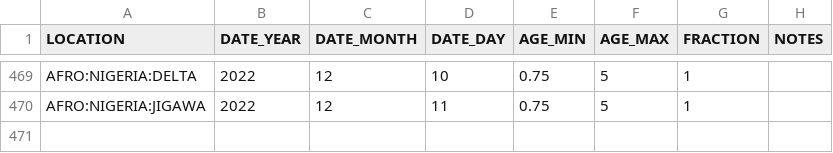
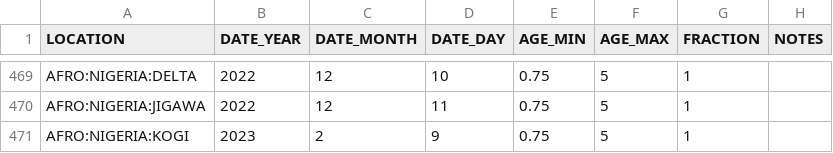
Before and after one commit to InstituteforDiseaseModeling/EMOD-Generic-Scripts, a CSV file: refdat_sias/IDM_MCV_SIA.csv, drawn as a sheet; only a part is shown, gaps mark what is left out; the diff names each change by its address in the sheet, - before the commit and + after, or states it on an @@ line.

Commit message:
Add delayed SIA in Nigeria

```diff
--- a/refdat_sias/IDM_MCV_SIA.csv
+++ b/refdat_sias/IDM_MCV_SIA.csv
+row 471: AFRO:NIGERIA:KOGI | 2023 | 2 | 9 | 0.75 | 5 | 1
```
